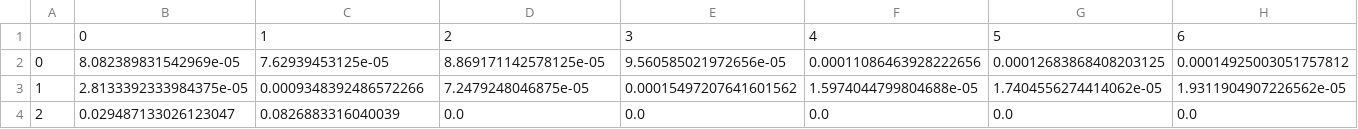
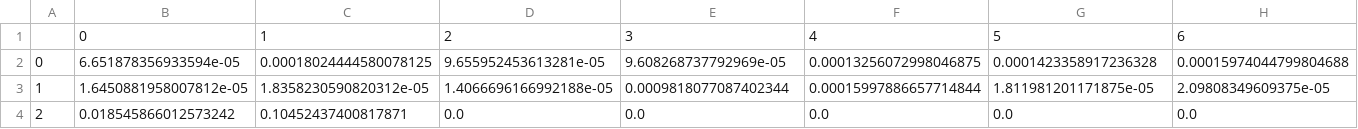
Before and after one commit to jedlin21/Study, a CSV file: EulerHamilton/data/2.csv, drawn as a sheet; only a part is shown; removed rows and columns are numbered as before the commit, all else as after; rows hold the shown columns only; the diff covers the shown part only; the diff names each change by its address in the sheet, - before the commit and + after, or states it on an @@ line.

```diff
--- a/EulerHamilton/data/2.csv
+++ b/EulerHamilton/data/2.csv
-row 2: 0 | 8.082389831542969e-05 | 7.62939453125e-05 | 8.869171142578125e-05 | 9.560585021972656e-05 | 0.00011086463928222656 | 0.00012683868408203125 | 0.00014925003051757812
+row 2: 0 | 6.651878356933594e-05 | 0.00018024444580078125 | 9.655952453613281e-05 | 9.608268737792969e-05 | 0.00013256072998046875 | 0.0001423358917236328 | 0.00015974044799804688
-B3: 2.8133392333984375e-05
+B3: 1.6450881958007812e-05
-C3: 0.0009348392486572266
+C3: 1.8358230590820312e-05
-D3: 7.2479248046875e-05
+D3: 1.4066696166992188e-05
-E3: 0.00015497207641601562
+E3: 0.0009818077087402344
-F3: 1.5974044799804688e-05
+F3: 0.00015997886657714844
-G3: 1.7404556274414062e-05
+G3: 1.811981201171875e-05
-H3: 1.9311904907226562e-05
+H3: 2.09808349609375e-05
-B4: 0.029487133026123047
+B4: 0.018545866012573242
-C4: 0.0826883316040039
+C4: 0.10452437400817871
```
Also changed, not shown: 18 edited cells elsewhere in this file, EulerHamilton/data/3.csv, EulerHamilton/data/4.1.csv, 10 other files.
